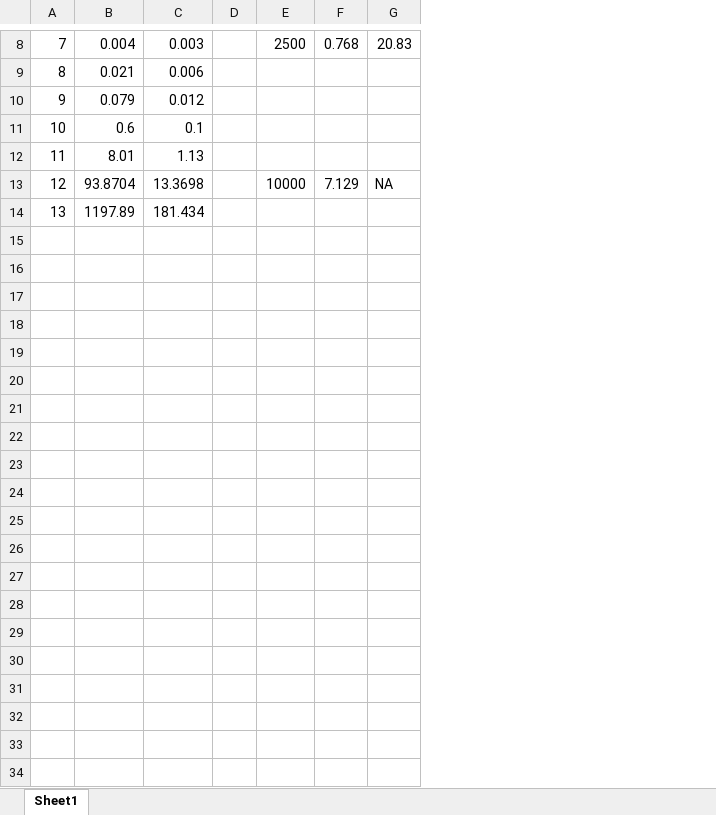
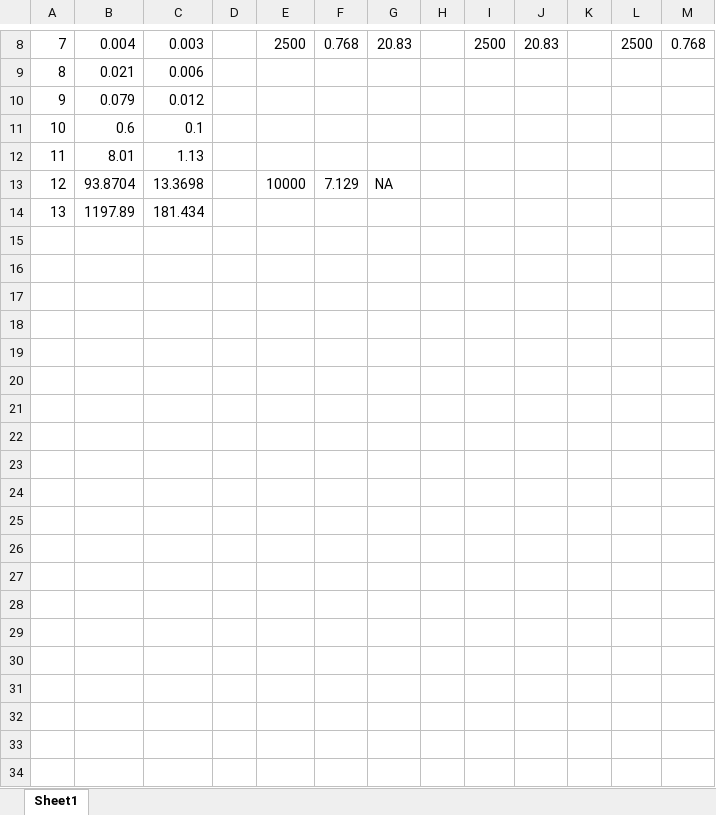
Before and after one commit to CommanderSnow/CSE3353Lab, an Excel workbook: Lab4/Lab4_Time.xlsx, sheet Sheet1, drawn as a sheet; only a part is shown, gaps mark what is left out; values as stored, in another font and other column widths than the file's, no borders; charts and pictures not drawn; removed rows and columns are numbered as before the commit, all else as after; the diff covers the shown part only; the diff names each change by its address in the sheet, - before the commit and + after, or states it on an @@ line.

```diff
--- a/Lab4/Lab4_Time.xlsx (sheet Sheet1)
+++ b/Lab4/Lab4_Time.xlsx (sheet Sheet1)
-column D, empty
+column D, empty
+column H, empty
+column I, row 8: 2500
+column J, row 8: 20.83
+column K, empty
+column L, row 8: 2500
+column M, row 8: 0.768
+row 15: (empty)
+row 16: (empty)
+row 17: (empty)
+row 18: (empty)
+row 19: (empty)
+row 20: (empty)
+row 21: (empty)
+row 22: (empty)
+row 23: (empty)
+row 24: (empty)
+row 25: (empty)
+row 26: (empty)
+row 27: (empty)
+row 28: (empty)
+row 29: (empty)
+row 30: (empty)
+row 31: (empty)
+row 32: (empty)
+row 33: (empty)
+row 34: (empty)
```
Also changed, not shown: 43 added rows elsewhere in this sheet, charts or pictures, 1 other file.
